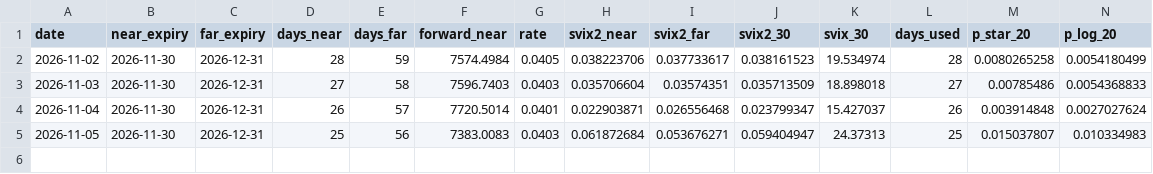
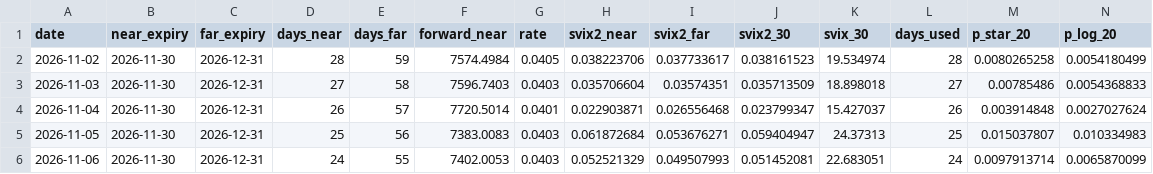
Before and after one commit to Gonzalorrd/svix-crash-monitor, a CSV file: svix_monitor_history.csv, drawn as a sheet; only a part is shown; rows hold the shown columns only; the diff names each change by its address in the sheet, - before the commit and + after, or states it on an @@ line.

```diff
--- a/svix_monitor_history.csv
+++ b/svix_monitor_history.csv
+row 6: 2026-11-06 | 2026-11-30 | 2026-12-31 | 24 | 55 | 7402.0053 | 0.0403 | 0.052521329 | 0.049507993 | 0.051452081 | 22.683051 | 24 | 0.0097913714 | 0.0065870099
```
